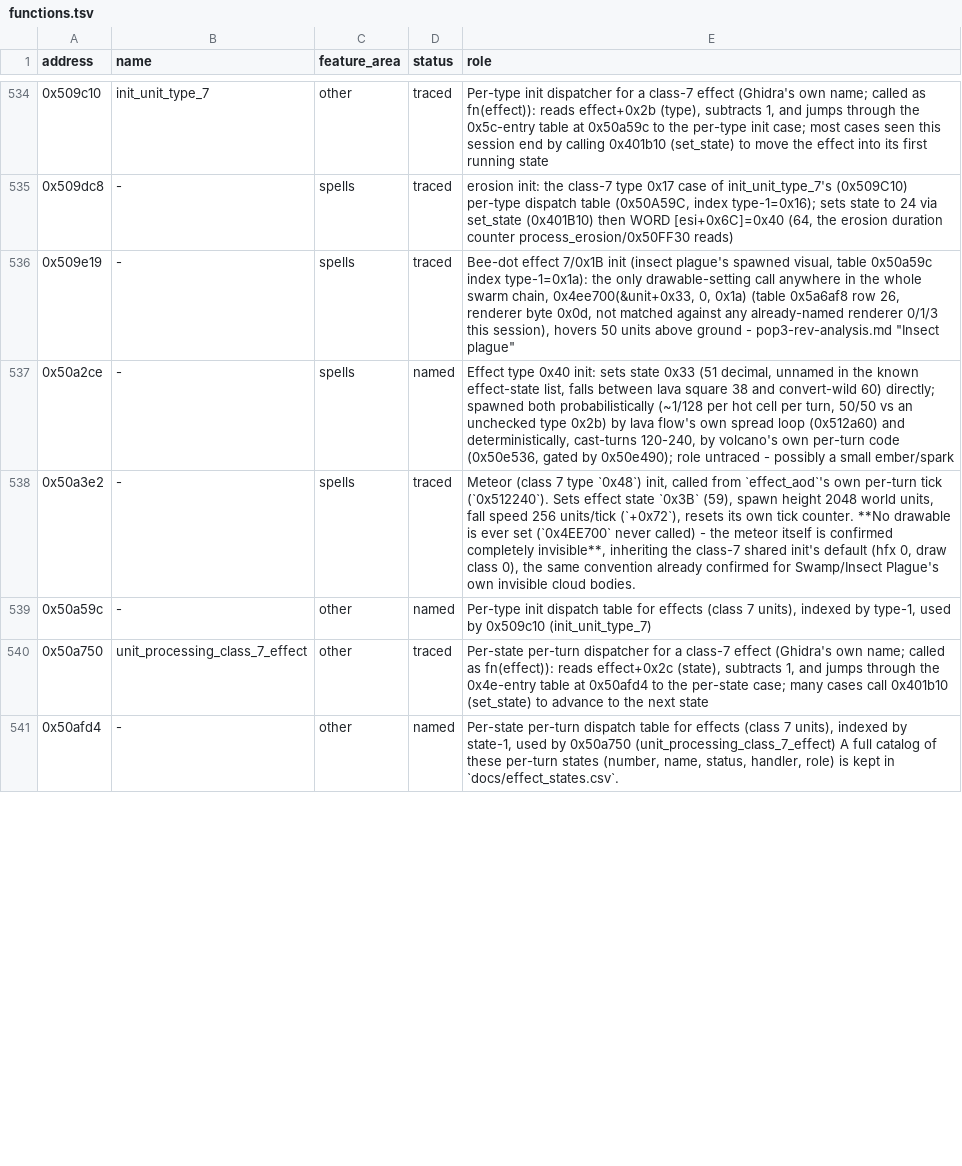
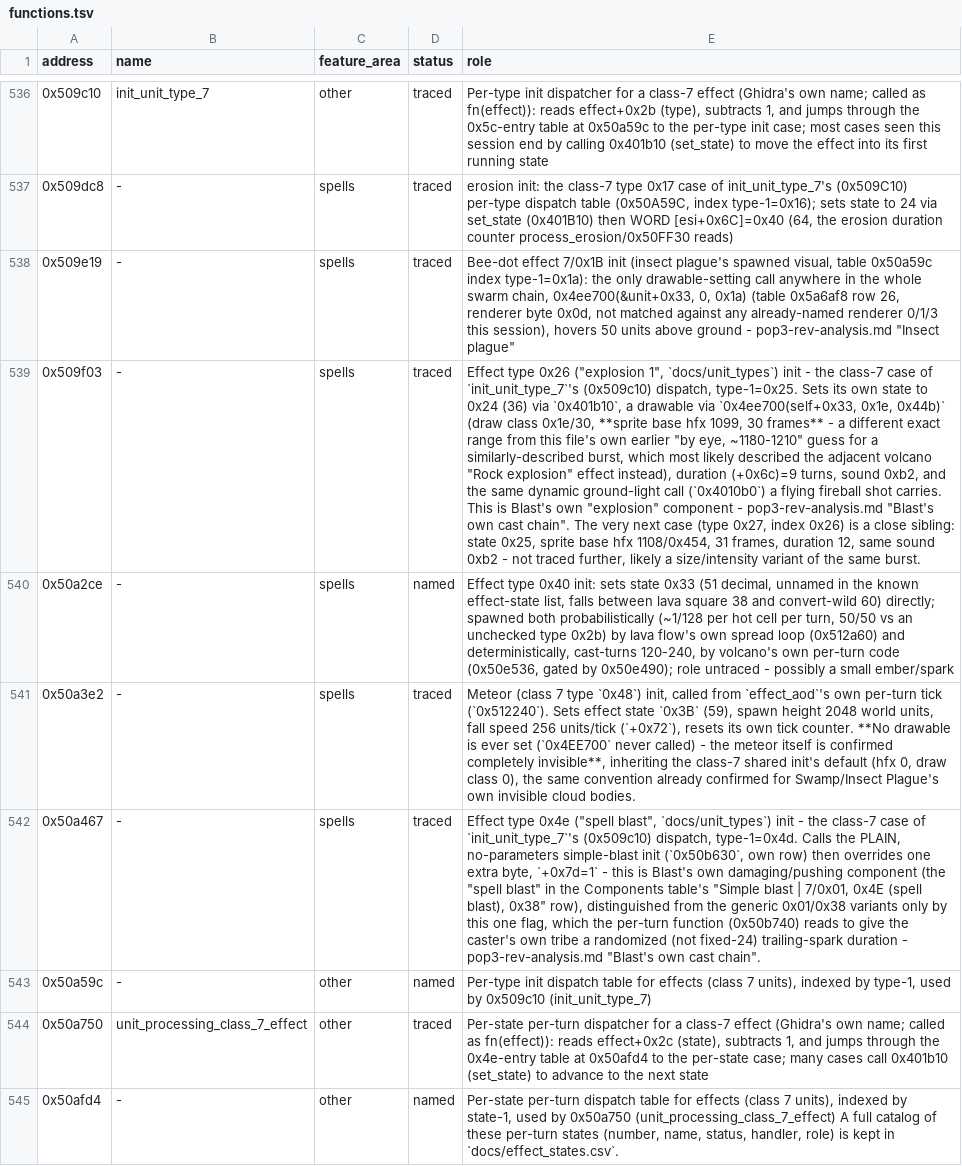
Before and after one commit to ragusa87/pop3-rev, a TSV file: docs/functions.tsv, drawn as a sheet; only a part is shown, gaps mark what is left out; the diff covers the shown part only; the diff names each change by its address in the sheet, - before the commit and + after, or states it on an @@ line.

```diff
--- a/docs/functions.tsv
+++ b/docs/functions.tsv
+row 539: 0x509f03 | - | spells | traced | Effect type 0x26 ("explosion 1", `docs/unit_types`) init - the class-7 case of `init_unit_type_7`'s (0x509c10) dispatch, type-1=0x25. Sets its own state to 0x24 (36) via `0x401b10`, a drawable via `0x4ee700(self+0x33, 0x1e, 0x44b)` (draw class 0x1e/30, **sprite base hfx 1099, 30 frames** - a different exact range from this file's own earlier "by eye, ~1180-1210" guess for a similarly-described burst, which most likely described the adjacent volcano "Rock explosion" effect instead), duration (+0x6c)=9 turns, sound 0xb2, and the same dynamic ground-light call (`0x4010b0`) a flying fireball shot carries. This is Blast's own "explosion" component - pop3-rev-analysis.md "Blast's own cast chain". The very next case (type 0x27, index 0x26) is a close sibling: state 0x25, sprite base hfx 1108/0x454, 31 frames, duration 12, same sound 0xb2 - not traced further, likely a size/intensity variant of the same burst.
+row 542: 0x50a467 | - | spells | traced | Effect type 0x4e ("spell blast", `docs/unit_types`) init - the class-7 case of `init_unit_type_7`'s (0x509c10) dispatch, type-1=0x4d. Calls the PLAIN, no-parameters simple-blast init (`0x50b630`, own row) then overrides one extra byte, `+0x7d=1` - this is Blast's own damaging/pushing component (the "spell blast" in the Components table's "Simple blast | 7/0x01, 0x4E (spell blast), 0x38" row), distinguished from the generic 0x01/0x38 variants only by this one flag, which the per-turn function (0x50b740) reads to give the caster's own tribe a randomized (not fixed-24) trailing-spark duration - pop3-rev-analysis.md "Blast's own cast chain".
```
Also changed, not shown: 2 added rows and 7 edited cells elsewhere in this file, docs/effect_states.csv, docs/sound.tsv, 1 other file.
